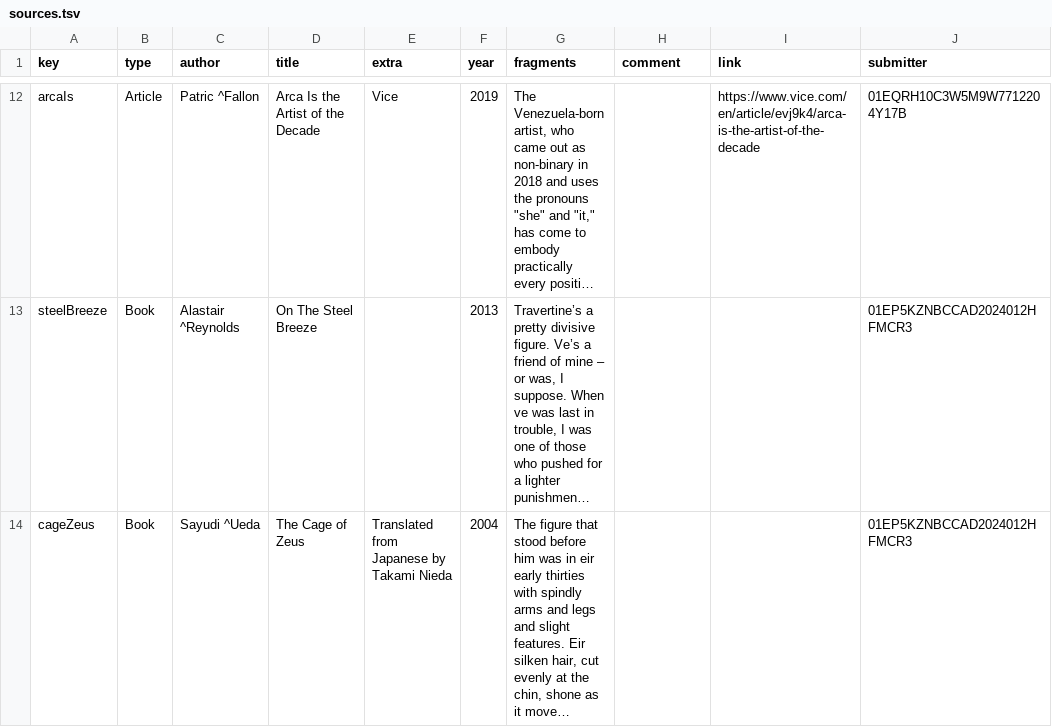
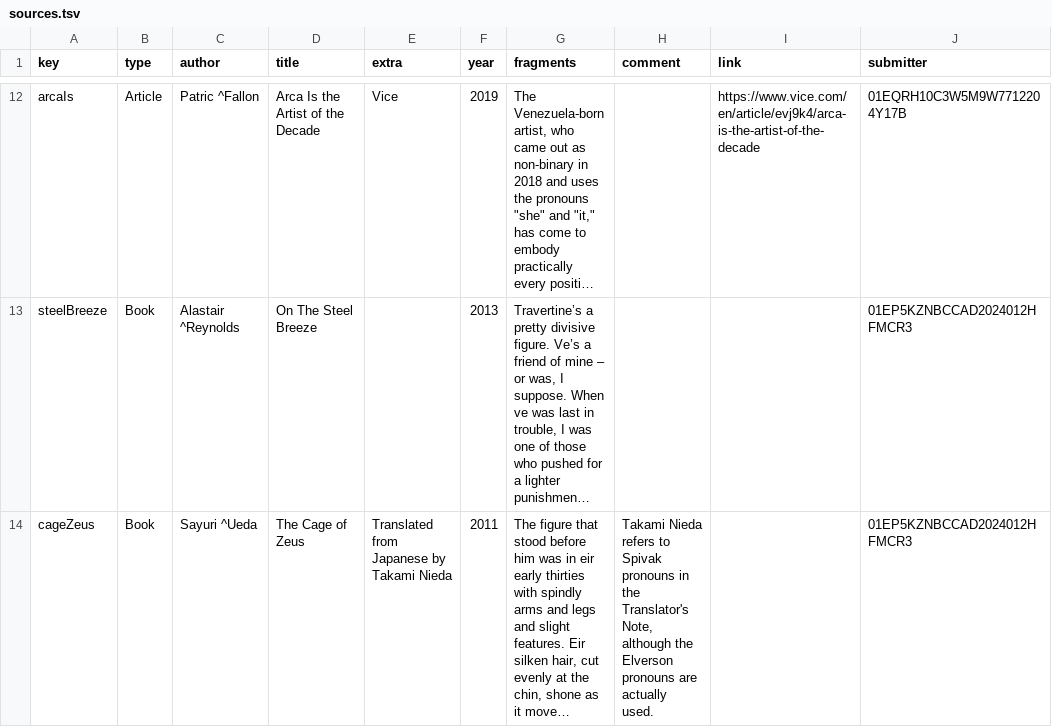
Before and after one commit to zlomenina/zajmena, a TSV file: locale/en/sources/sources.tsv, drawn as a sheet; only a part is shown, gaps mark what is left out; long unchanged cells end in …; the diff names each change by its address in the sheet, - before the commit and + after, or states it on an @@ line.

Commit message:
[en][sources] wip

```diff
--- a/locale/en/sources/sources.tsv
+++ b/locale/en/sources/sources.tsv
-C14 (author): Sayudi ^Ueda
+C14 (author): Sayuri ^Ueda
-F14 (year): 2004
+F14 (year): 2011
-H14 (comment): (empty)
+H14 (comment): Takami Nieda refers to Spivak pronouns in the Translator's Note, although the Elverson pronouns are actually used.
```
